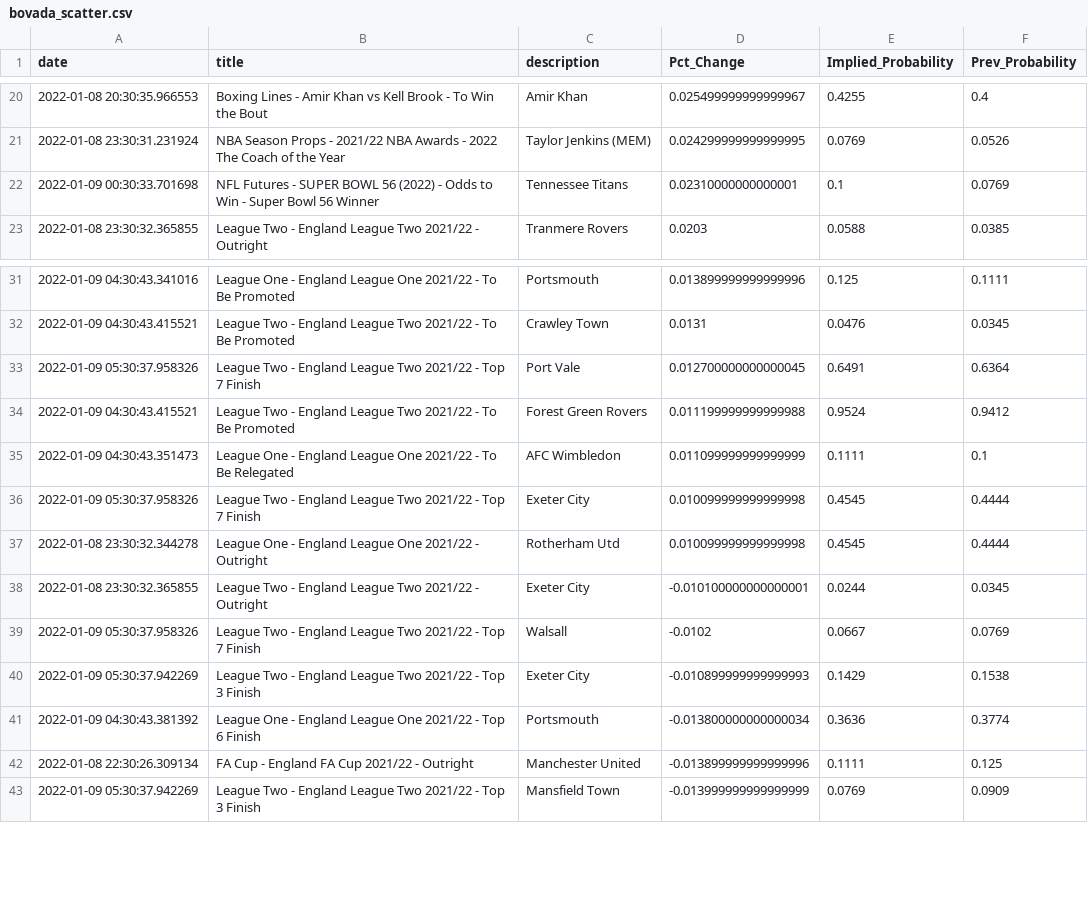
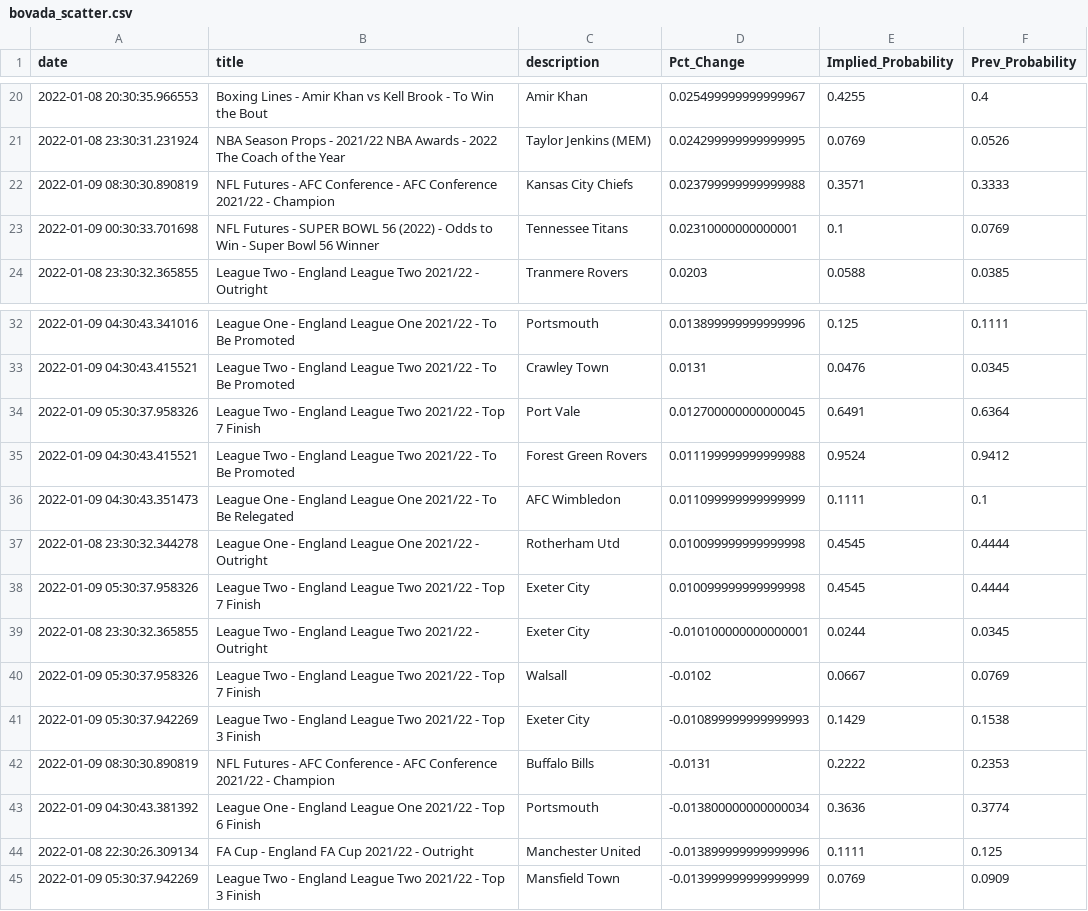
Before and after one commit to aaroncolesmith/bovada, a CSV file: bovada_scatter.csv, drawn as a sheet; only a part is shown, gaps mark what is left out.

Commit message:
colab_commit

```diff
--- a/bovada_scatter.csv
+++ b/bovada_scatter.csv
@@ -21,2 +21,3 @@ date,title,description,Pct_Change,Implied_Probability,Prev_Probability
 2022-01-08 23:30:31.231924,NBA Season Props - 2021/22 NBA Awards - 2022 The Coach of the Year,Taylor Jenkins (MEM),0.024299999999999995,0.0769,0.0526
+2022-01-09 08:30:30.890819,NFL Futures - AFC Conference - AFC Conference 2021/22 - Champion,Kansas City Chiefs,0.023799999999999988,0.3571,0.3333
 2022-01-09 00:30:33.701698,NFL Futures - SUPER BOWL 56 (2022) - Odds to Win - Super Bowl 56 Winner,Tennessee Titans,0.02310000000000001,0.1,0.0769
@@ -35,4 +36,4 @@ date,title,description,Pct_Change,Implied_Probability,Prev_Probability
 2022-01-09 04:30:43.351473,League One - England League One 2021/22 - To Be Relegated,AFC Wimbledon,0.011099999999999999,0.1111,0.1
+2022-01-08 23:30:32.344278,League One - England League One 2021/22 - Outright,Rotherham Utd,0.010099999999999998,0.4545,0.4444
 2022-01-09 05:30:37.958326,League Two - England League Two 2021/22 - Top 7 Finish,Exeter City,0.010099999999999998,0.4545,0.4444
-2022-01-08 23:30:32.344278,League One - England League One 2021/22 - Outright,Rotherham Utd,0.010099999999999998,0.4545,0.4444
 2022-01-08 23:30:32.365855,League Two - England League Two 2021/22 - Outright,Exeter City,-0.010100000000000001,0.0244,0.0345
@@ -40,2 +41,3 @@ date,title,description,Pct_Change,Implied_Probability,Prev_Probability
 2022-01-09 05:30:37.942269,League Two - England League Two 2021/22 - Top 3 Finish,Exeter City,-0.010899999999999993,0.1429,0.1538
+2022-01-09 08:30:30.890819,NFL Futures - AFC Conference - AFC Conference 2021/22 - Champion,Buffalo Bills,-0.0131,0.2222,0.2353
 2022-01-09 04:30:43.381392,League One - England League One 2021/22 - Top 6 Finish,Portsmouth,-0.013800000000000034,0.3636,0.3774
```
